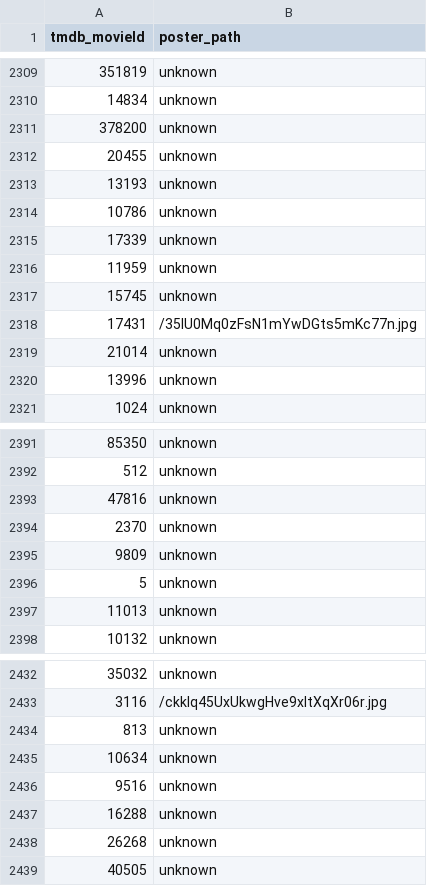
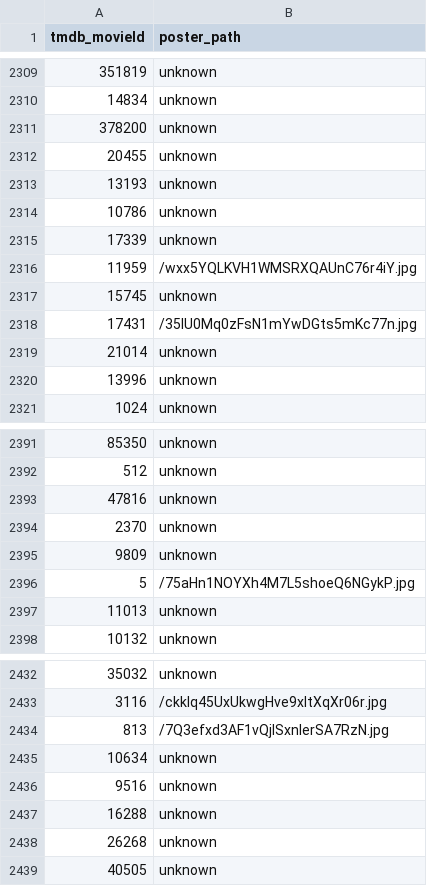
Before and after one commit to VighneshSankpal/movie-recommendation-system, a CSV file: dataset/processed/movieId_poster.csv, drawn as a sheet; only a part is shown, gaps mark what is left out; the diff covers the shown part only.

```diff
--- a/dataset/processed/movieId_poster.csv
+++ b/dataset/processed/movieId_poster.csv
@@ -2315,3 +2315,3 @@ tmdb_movieId,poster_path
 17339,unknown
-11959,unknown
+11959,/wxx5YQLKVH1WMSRXQAUnC76r4iY.jpg
 15745,unknown
@@ -2395,3 +2395,3 @@ tmdb_movieId,poster_path
 9809,unknown
-5,unknown
+5,/75aHn1NOYXh4M7L5shoeQ6NGykP.jpg
 11013,unknown
@@ -2433,3 +2433,3 @@ tmdb_movieId,poster_path
 3116,/ckklq45UxUkwgHve9xItXqXr06r.jpg
-813,unknown
+813,/7Q3efxd3AF1vQjlSxnlerSA7RzN.jpg
 10634,unknown
```
Also changed, not shown: 5 edited cells elsewhere in this file, 1 other file.
